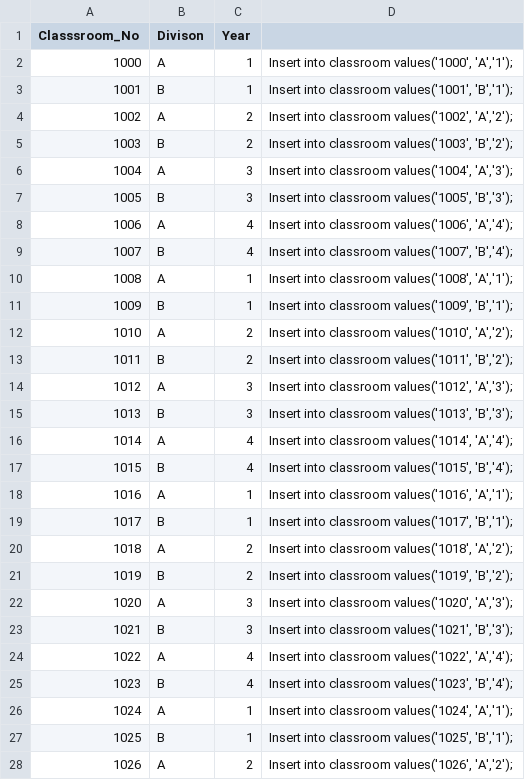
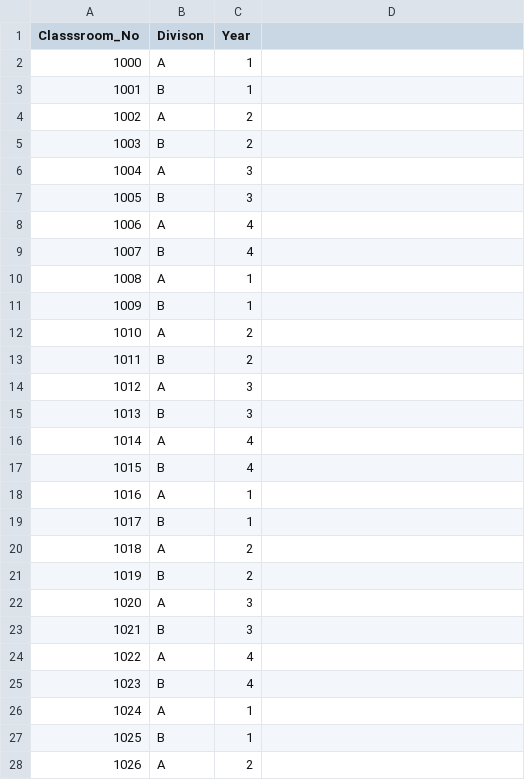
Before and after one commit to chinmay8786/dataset, a CSV file: classroom_No.csv, drawn as a sheet; only a part is shown; the diff covers the shown part only.

```diff
--- a/classroom_No.csv
+++ b/classroom_No.csv
@@ -2,27 +2,27 @@ Classsroom_No,Divison,Year,
-1000,A,1,"Insert into classroom values('1000', 'A','1');"
-1001,B,1,"Insert into classroom values('1001', 'B','1');"
-1002,A,2,"Insert into classroom values('1002', 'A','2');"
-1003,B,2,"Insert into classroom values('1003', 'B','2');"
-1004,A,3,"Insert into classroom values('1004', 'A','3');"
-1005,B,3,"Insert into classroom values('1005', 'B','3');"
-1006,A,4,"Insert into classroom values('1006', 'A','4');"
-1007,B,4,"Insert into classroom values('1007', 'B','4');"
-1008,A,1,"Insert into classroom values('1008', 'A','1');"
-1009,B,1,"Insert into classroom values('1009', 'B','1');"
-1010,A,2,"Insert into classroom values('1010', 'A','2');"
-1011,B,2,"Insert into classroom values('1011', 'B','2');"
-1012,A,3,"Insert into classroom values('1012', 'A','3');"
-1013,B,3,"Insert into classroom values('1013', 'B','3');"
-1014,A,4,"Insert into classroom values('1014', 'A','4');"
-1015,B,4,"Insert into classroom values('1015', 'B','4');"
-1016,A,1,"Insert into classroom values('1016', 'A','1');"
-1017,B,1,"Insert into classroom values('1017', 'B','1');"
-1018,A,2,"Insert into classroom values('1018', 'A','2');"
-1019,B,2,"Insert into classroom values('1019', 'B','2');"
-1020,A,3,"Insert into classroom values('1020', 'A','3');"
-1021,B,3,"Insert into classroom values('1021', 'B','3');"
-1022,A,4,"Insert into classroom values('1022', 'A','4');"
-1023,B,4,"Insert into classroom values('1023', 'B','4');"
-1024,A,1,"Insert into classroom values('1024', 'A','1');"
-1025,B,1,"Insert into classroom values('1025', 'B','1');"
-1026,A,2,"Insert into classroom values('1026', 'A','2');"
+1000,A,1
+1001,B,1
+1002,A,2
+1003,B,2
+1004,A,3
+1005,B,3
+1006,A,4
+1007,B,4
+1008,A,1
+1009,B,1
+1010,A,2
+1011,B,2
+1012,A,3
+1013,B,3
+1014,A,4
+1015,B,4
+1016,A,1
+1017,B,1
+1018,A,2
+1019,B,2
+1020,A,3
+1021,B,3
+1022,A,4
+1023,B,4
+1024,A,1
+1025,B,1
+1026,A,2
```
Also changed, not shown: 13 edited cells elsewhere in this file, batch.csv, exam.csv, 2 other files.
